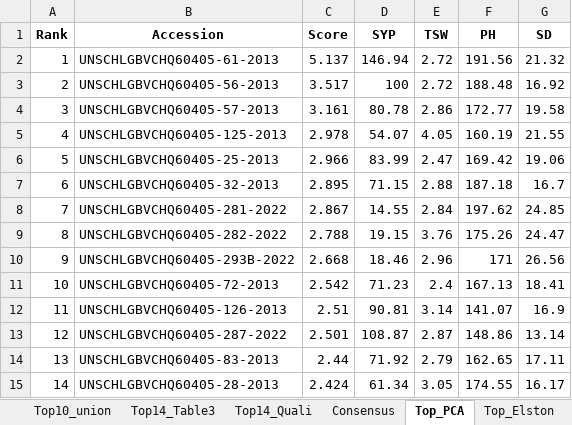
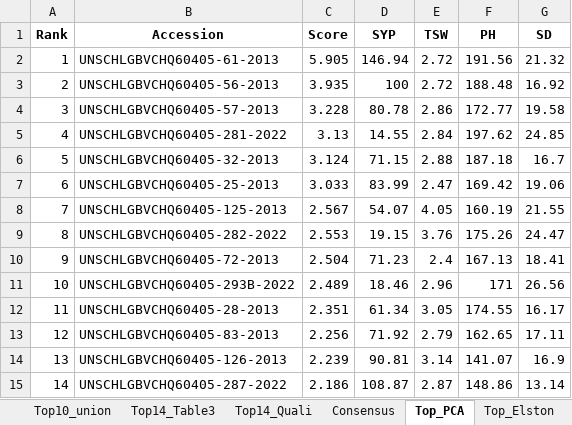
Before and after one commit to Vyxugo/quinoa-germplasm-ayacucho, an Excel workbook: files/Table-3.xlsx, sheet Top_PCA, drawn as a sheet; values as stored, in another font and other column widths than the file's, no borders; removed rows and columns are numbered as before the commit, all else as after; the diff names each change by its address in the sheet, - before the commit and + after, or states it on an @@ line.

```diff
--- a/files/Table-3.xlsx (sheet Top_PCA)
+++ b/files/Table-3.xlsx (sheet Top_PCA)
-C2 (Score): 5.137
+C2 (Score): 5.905
-C3 (Score): 3.517
+C3 (Score): 3.935
-C4 (Score): 3.161
+C4 (Score): 3.228
-row 5: 4 | UNSCHLGBVCHQ60405-125-2013 | 2.978 | 54.07 | 4.05 | 160.19 | 21.55
-row 6: 5 | UNSCHLGBVCHQ60405-25-2013 | 2.966 | 83.99 | 2.47 | 169.42 | 19.06
-row 7: 6 | UNSCHLGBVCHQ60405-32-2013 | 2.895 | 71.15 | 2.88 | 187.18 | 16.7
@@ column A (Rank) renumbered between rows 5 and 15 @@
-C5 (Score): 2.867
+C5 (Score): 3.13
+row 6: 5 | UNSCHLGBVCHQ60405-32-2013 | 3.124 | 71.15 | 2.88 | 187.18 | 16.7
+row 7: 6 | UNSCHLGBVCHQ60405-25-2013 | 3.033 | 83.99 | 2.47 | 169.42 | 19.06
+row 8: 7 | UNSCHLGBVCHQ60405-125-2013 | 2.567 | 54.07 | 4.05 | 160.19 | 21.55
-C9 (Score): 2.788
+C9 (Score): 2.553
-row 10: 9 | UNSCHLGBVCHQ60405-293B-2022 | 2.668 | 18.46 | 2.96 | 171 | 26.56
-C10 (Score): 2.542
+C10 (Score): 2.504
+row 11: 10 | UNSCHLGBVCHQ60405-293B-2022 | 2.489 | 18.46 | 2.96 | 171 | 26.56
+row 12: 11 | UNSCHLGBVCHQ60405-28-2013 | 2.351 | 61.34 | 3.05 | 174.55 | 16.17
+row 13: 12 | UNSCHLGBVCHQ60405-83-2013 | 2.256 | 71.92 | 2.79 | 162.65 | 17.11
-C14 (Score): 2.51
+C14 (Score): 2.239
-C15 (Score): 2.501
+C15 (Score): 2.186
-row 14: 13 | UNSCHLGBVCHQ60405-83-2013 | 2.44 | 71.92 | 2.79 | 162.65 | 17.11
-row 15: 14 | UNSCHLGBVCHQ60405-28-2013 | 2.424 | 61.34 | 3.05 | 174.55 | 16.17
```
Also changed, not shown: sheet Scores, sheet Ranks, sheet Top10_union, sheet Top14_Quali, sheet Top14_Table3, sheet Top_RF, 7 more sheets, files/Final-table.xlsx, files/STable-1.xlsx, 12 other files.
